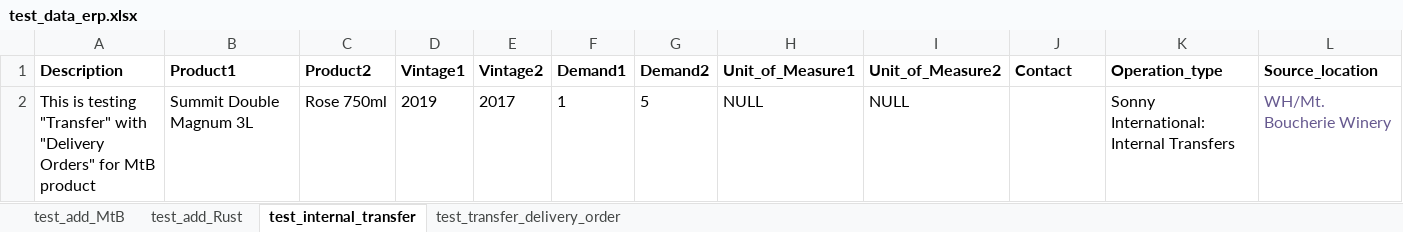
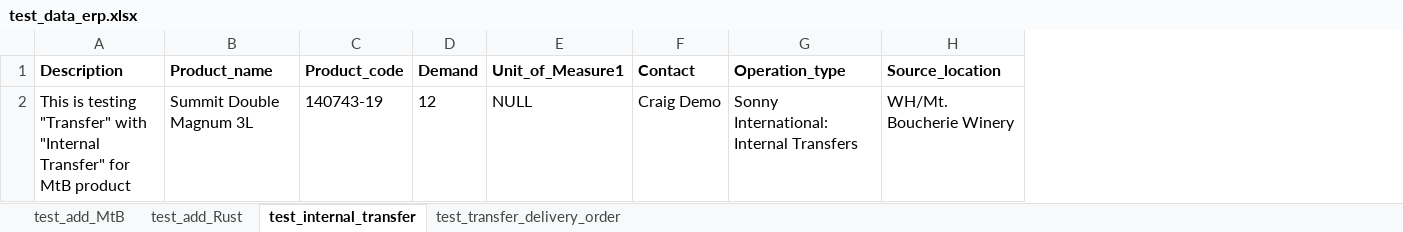
Before and after one commit to durongchun/python-ui-auto-test, an Excel workbook: ui-test/data/excel_data/test_data_erp.xlsx, sheet test_internal_transfer, drawn as a sheet; only a part is shown; values as stored, in another font and other column widths than the file's, no borders; removed rows and columns are numbered as before the commit, all else as after; the diff names each change by its address in the sheet, - before the commit and + after, or states it on an @@ line.

Commit message:
Update internal transfer test

```diff
--- a/ui-test/data/excel_data/test_data_erp.xlsx (sheet test_internal_transfer)
+++ b/ui-test/data/excel_data/test_data_erp.xlsx (sheet test_internal_transfer)
-column C (Product2), row 2: Rose 750ml
-column D (Vintage1), row 2: 2019
-column E (Vintage2), row 2: 2017
-column F (Demand1), row 2: 1
-column G (Demand2), row 2: 5
+column C (Product_code), row 2: 140743-19
+column D (Demand), row 2: 12
-column I (Unit_of_Measure2), row 2: NULL
-B1: Product1
+B1: Product_name
-A2 (Description): …"Transfer" with "Delivery Orders" for MtB…
+A2 (Description): …"Transfer" with "Internal Transfer" for MtB…
-F2 (Contact): (empty)
+F2 (Contact): Craig Demo
-H2 text colour: #66598F
+H2 text colour: black
```
Also changed, not shown: 3 other files.
